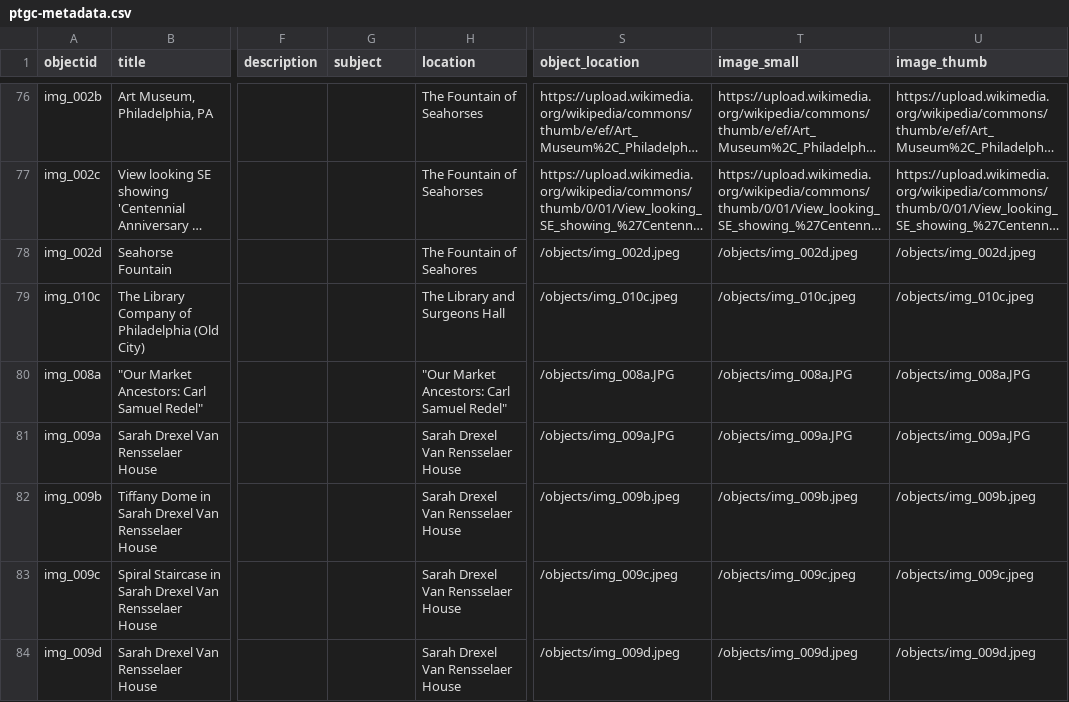
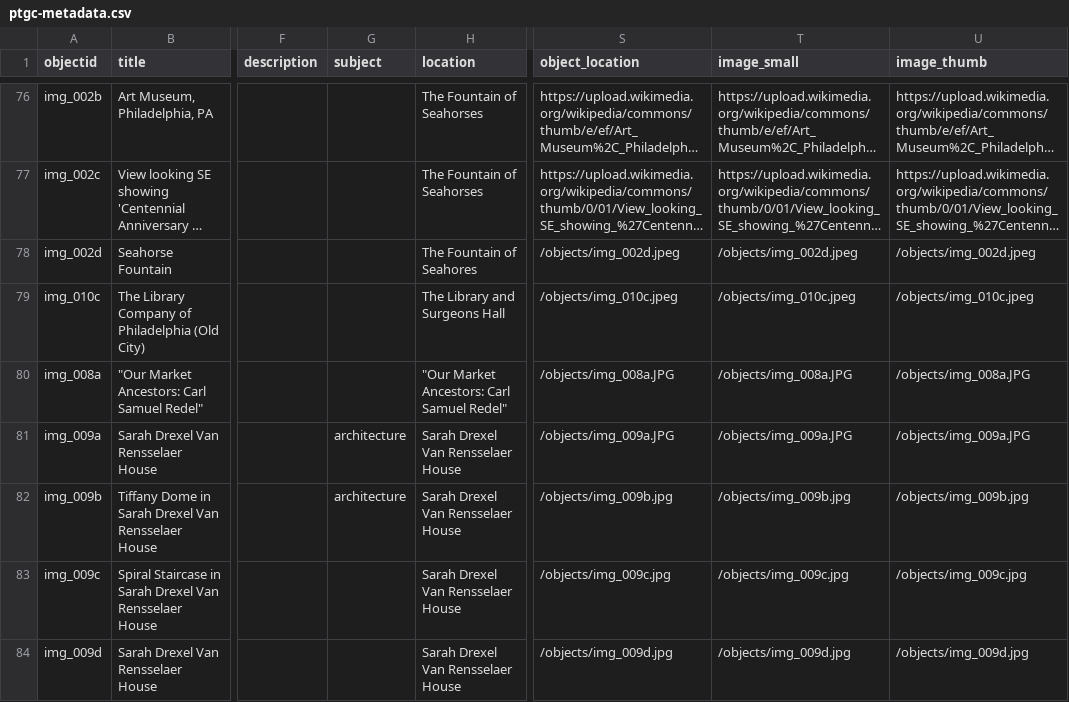
Before and after one commit to digbmc/philly-global-city, a CSV file: _data/ptgc-metadata.csv, drawn as a sheet; only a part is shown, gaps mark what is left out; long unchanged cells end in …; the diff covers the shown part only; the diff names each change by its address in the sheet, - before the commit and + after, or states it on an @@ line.

Commit message:
update metadata to match image paths
also added some subject tags

```diff
--- a/_data/ptgc-metadata.csv
+++ b/_data/ptgc-metadata.csv
-G81:G82 (subject): (empty)
+G81:G82 (subject): architecture
-S82 (object_location): /objects/img_009b.jpeg
+S82 (object_location): /objects/img_009b.jpg
-T82 (image_small): /objects/img_009b.jpeg
+T82 (image_small): /objects/img_009b.jpg
-U82 (image_thumb): /objects/img_009b.jpeg
+U82 (image_thumb): /objects/img_009b.jpg
-S83 (object_location): /objects/img_009c.jpeg
+S83 (object_location): /objects/img_009c.jpg
-T83 (image_small): /objects/img_009c.jpeg
+T83 (image_small): /objects/img_009c.jpg
-U83 (image_thumb): /objects/img_009c.jpeg
+U83 (image_thumb): /objects/img_009c.jpg
-S84 (object_location): /objects/img_009d.jpeg
+S84 (object_location): /objects/img_009d.jpg
-T84 (image_small): /objects/img_009d.jpeg
+T84 (image_small): /objects/img_009d.jpg
-U84 (image_thumb): /objects/img_009d.jpeg
+U84 (image_thumb): /objects/img_009d.jpg
```
Also changed, not shown: 82 edited cells elsewhere in this file.
